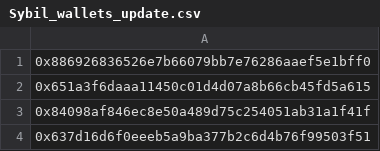
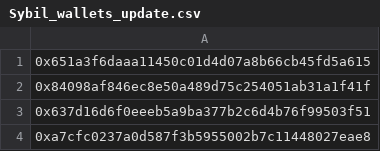
Before and after one commit to stanlagermin/sybil-wallet-list, a CSV file: Sybil_wallets_update.csv, drawn as a sheet; only a part is shown; the shorter side is filled out with more unchanged rows.

Commit message:
Update Sybil_wallets_update.csv

```diff
--- a/Sybil_wallets_update.csv
+++ b/Sybil_wallets_update.csv
@@ -1,2 +1 @@
-0x886926836526e7b66079bb7e76286aaef5e1bff0
 0x651a3f6daaa11450c01d4d07a8b66cb45fd5a615
```
